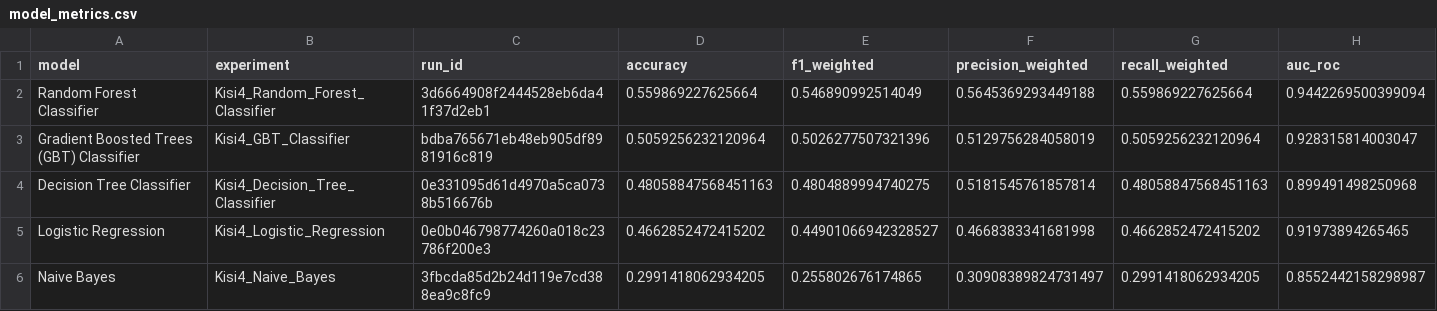
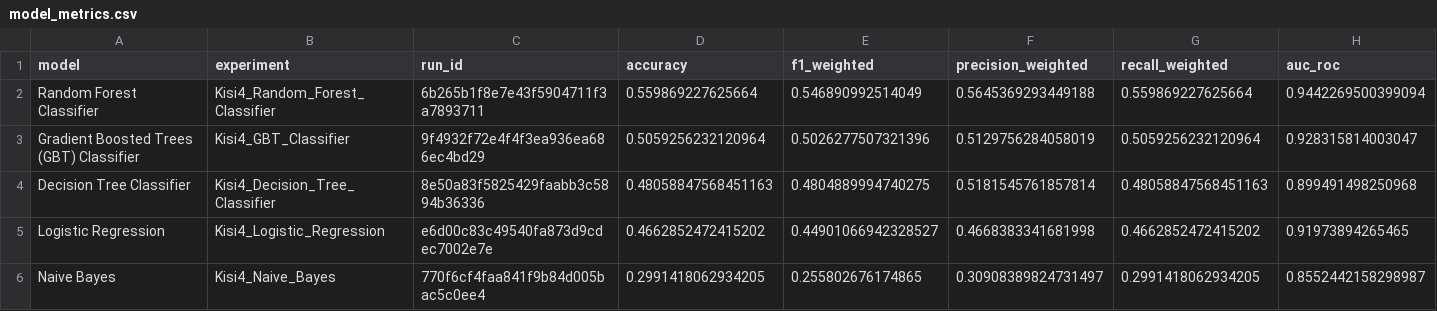
Before and after one commit to ceylinatli/spotify-bigdata-project, a CSV file: dashboard/data/model_metrics.csv, drawn as a sheet.

Commit message:
Dashboard ve notebook ciktilari guncellendi

```diff
--- a/dashboard/data/model_metrics.csv
+++ b/dashboard/data/model_metrics.csv
@@ -1,6 +1,6 @@
 model,experiment,run_id,accuracy,f1_weighted,precision_weighted,recall_weighted,auc_roc
-Random Forest Classifier,Kisi4_Random_Forest_Classifier,3d6664908f2444528eb6da41f37d2eb1,0.559869227625664,0.546890992514049,0.5645369293449188,0.559869227625664,0.9442269500399094
-Gradient Boosted Trees (GBT) Classifier,Kisi4_GBT_Classifier,bdba765671eb48eb905df8981916c819,0.5059256232120964,0.5026277507321396,0.5129756284058019,0.5059256232120964,0.928315814003047
-Decision Tree Classifier,Kisi4_Decision_Tree_Classifier,0e331095d61d4970a5ca0738b516676b,0.48058847568451163,0.4804889994740275,0.5181545761857814,0.48058847568451163,0.899491498250968
-Logistic Regression,Kisi4_Logistic_Regression,0e0b046798774260a018c23786f200e3,0.4662852472415202,0.44901066942328527,0.4668383341681998,0.4662852472415202,0.91973894265465
-Naive Bayes,Kisi4_Naive_Bayes,3fbcda85d2b24d119e7cd388ea9c8fc9,0.2991418062934205,0.255802676174865,0.30908389824731497,0.2991418062934205,0.8552442158298987
+Random Forest Classifier,Kisi4_Random_Forest_Classifier,6b265b1f8e7e43f5904711f3a7893711,0.559869227625664,0.546890992514049,0.5645369293449188,0.559869227625664,0.9442269500399094
+Gradient Boosted Trees (GBT) Classifier,Kisi4_GBT_Classifier,9f4932f72e4f4f3ea936ea686ec4bd29,0.5059256232120964,0.5026277507321396,0.5129756284058019,0.5059256232120964,0.928315814003047
+Decision Tree Classifier,Kisi4_Decision_Tree_Classifier,8e50a83f5825429faabb3c5894b36336,0.48058847568451163,0.4804889994740275,0.5181545761857814,0.48058847568451163,0.899491498250968
+Logistic Regression,Kisi4_Logistic_Regression,e6d00c83c49540fa873d9cdec7002e7e,0.4662852472415202,0.44901066942328527,0.4668383341681998,0.4662852472415202,0.91973894265465
+Naive Bayes,Kisi4_Naive_Bayes,770f6cf4faa841f9b84d005bac5c0ee4,0.2991418062934205,0.255802676174865,0.30908389824731497,0.2991418062934205,0.8552442158298987
```
Also changed, not shown: 4 other files.
